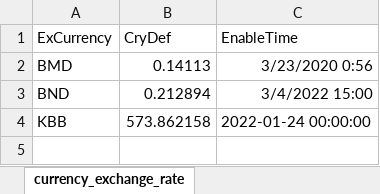
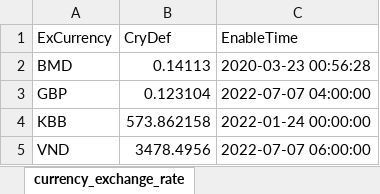
Before and after one commit to chiisen/coin_size, an Excel workbook: input/currency_exchange_rate.xlsx, sheet currency_exchange_rate, drawn as a sheet; values as stored, in another font and other column widths than the file's, no borders; removed rows and columns are numbered as before the commit, all else as after; the diff names each change by its address in the sheet, - before the commit and + after, or states it on an @@ line.

```diff
--- a/input/currency_exchange_rate.xlsx (sheet currency_exchange_rate)
+++ b/input/currency_exchange_rate.xlsx (sheet currency_exchange_rate)
-C2 (EnableTime): 3/23/2020 0:56
+C2 (EnableTime): 2020-03-23 00:56:28
-row 3: BND | 0.212894 | 3/4/2022 15:00
+row 3: GBP | 0.123104 | 2022-07-07 04:00:00
+row 5: VND | 3478.4956 | 2022-07-07 06:00:00
```
Also changed, not shown: input/currency_exchange_rate(ALL).xlsx, 1 other file.
